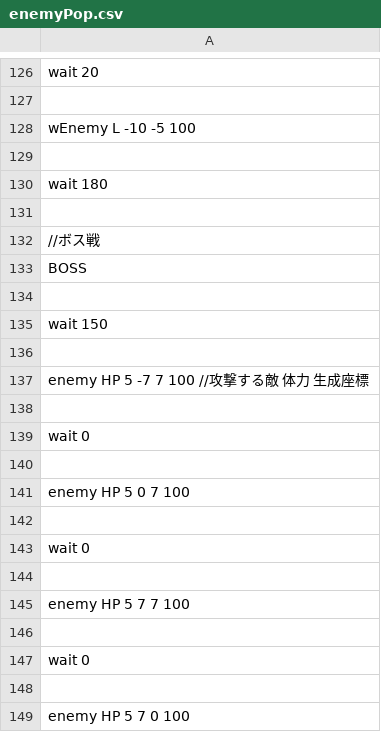
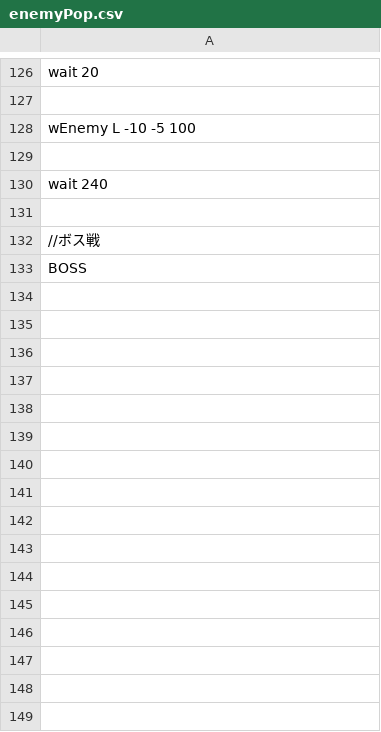
Before and after one commit to IguchiShunpei/MyGame, a CSV file: Resources/csv/enemyPop.csv, drawn as a sheet; only a part is shown, gaps mark what is left out; the diff covers the shown part only.

```diff
--- a/Resources/csv/enemyPop.csv
+++ b/Resources/csv/enemyPop.csv
@@ -129,3 +129,3 @@ wEnemy L -10 -5 100
 
-wait 180
+wait 240
 
@@ -133,17 +133 @@ wait 180
 BOSS
-
-wait 150
-
-enemy HP 5 -7 7 100 //攻撃する敵 体力 生成座標
-
-wait 0
-
-enemy HP 5 0 7 100
-
-wait 0
-
-enemy HP 5 7 7 100
-
-wait 0
-
-enemy HP 5 7 0 100
```
Also changed, not shown: 22 removed rows elsewhere in this file, 19 other files.
